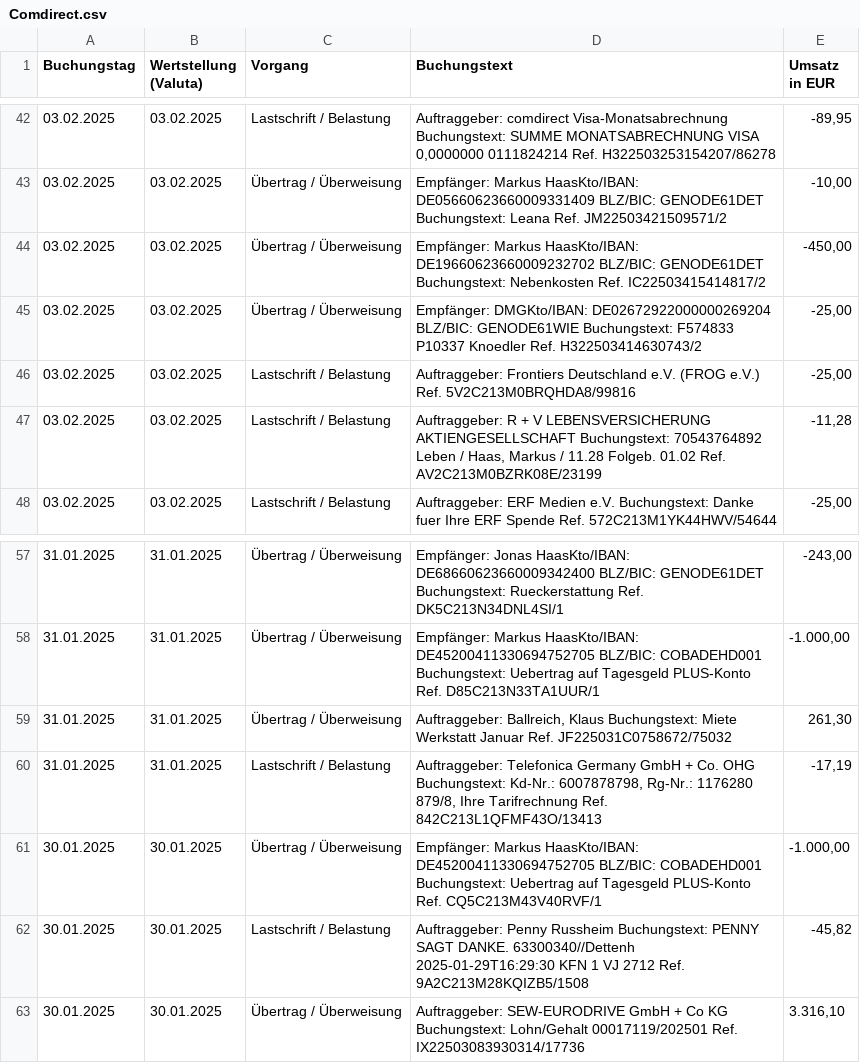
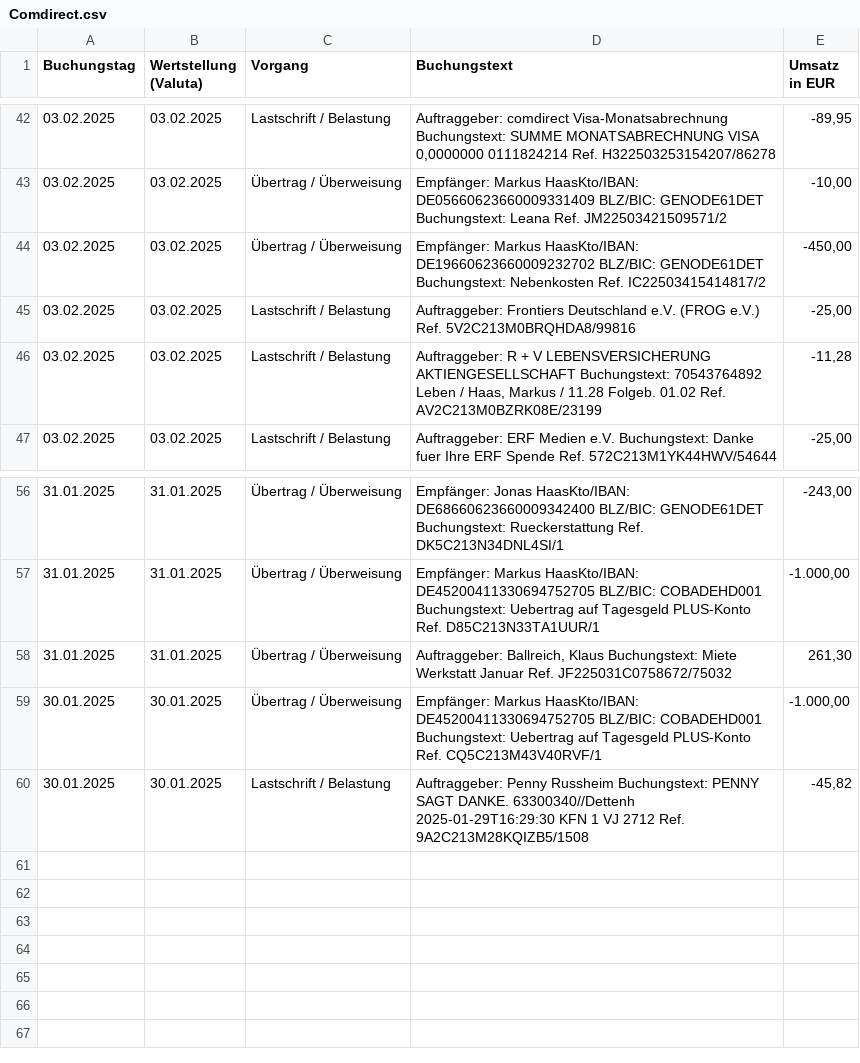
Before and after one commit to markushaas29/CPP, a CSV file: CSV_Files/Comdirect.csv, drawn as a sheet; only a part is shown, gaps mark what is left out.

```diff
--- a/CSV_Files/Comdirect.csv
+++ b/CSV_Files/Comdirect.csv
@@ -44,3 +44,2 @@
 "03.02.2025";"03.02.2025";"Übertrag / Überweisung";"Empfänger: Markus HaasKto/IBAN: DE19660623660009232702 BLZ/BIC: GENODE61DET  Buchungstext: Nebenkosten Ref. IC22503415414817/2";"-450,00";
-"03.02.2025";"03.02.2025";"Übertrag / Überweisung";"Empfänger: DMGKto/IBAN: DE02672922000000269204 BLZ/BIC: GENODE61WIE  Buchungstext: F574833 P10337 Knoedler Ref. H322503414630743/2";"-25,00";
 "03.02.2025";"03.02.2025";"Lastschrift / Belastung";"Auftraggeber: Frontiers Deutschland e.V. (FROG e.V.) Ref. 5V2C213M0BRQHDA8/99816";"-25,00";
@@ -59,5 +58,3 @@
 "31.01.2025";"31.01.2025";"Übertrag / Überweisung";"Auftraggeber: Ballreich, Klaus Buchungstext: Miete Werkstatt Januar Ref. JF225031C0758672/75032";"261,30";
-"31.01.2025";"31.01.2025";"Lastschrift / Belastung";"Auftraggeber: Telefonica Germany GmbH + Co. OHG Buchungstext: Kd-Nr.: 6007878798, Rg-Nr.: 1176280 879/8, Ihre Tarifrechnung Ref. 842C213L1QFMF43O/13413";"-17,19";
 "30.01.2025";"30.01.2025";"Übertrag / Überweisung";"Empfänger: Markus HaasKto/IBAN: DE45200411330694752705 BLZ/BIC: COBADEHD001  Buchungstext: Uebertrag auf Tagesgeld PLUS-Konto Ref. CQ5C213M43V40RVF/1";"-1.000,00";
 "30.01.2025";"30.01.2025";"Lastschrift / Belastung";"Auftraggeber: Penny Russheim Buchungstext: PENNY SAGT DANKE. 63300340//Dettenh 2025-01-29T16:29:30 KFN 1 VJ 2712 Ref. 9A2C213M28KQIZB5/1508";"-45,82";
-"30.01.2025";"30.01.2025";"Übertrag / Überweisung";"Auftraggeber: SEW-EURODRIVE GmbH + Co KG Buchungstext: Lohn/Gehalt 00017119/202501 Ref. IX22503083930314/17736";"3.316,10";
```
Also changed, not shown: 2 other files.
